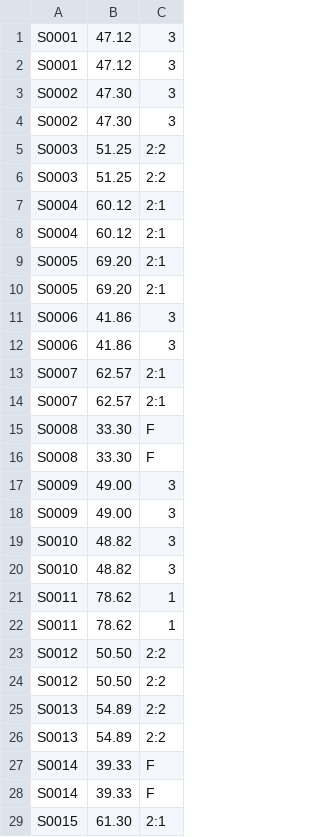
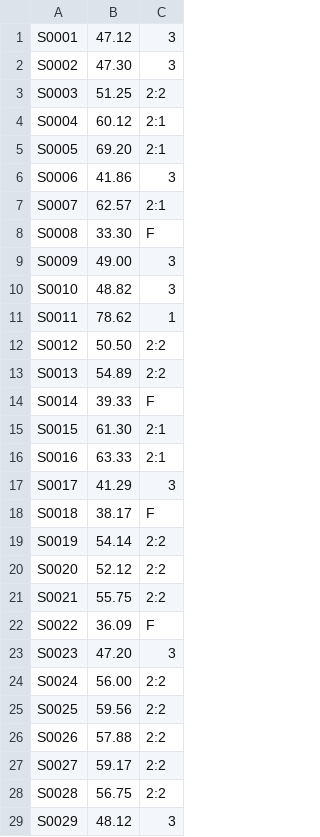
Before and after one commit to zariyah-omar/semester-1-week-5-worksheet-, a CSV file: week_05-worksheet/week_05-worksheet/task2/student_data_50_A.csv_out.csv, drawn as a sheet; only a part is shown; the shorter side is filled out with more unchanged rows; the diff covers the shown part only; the diff names each change by its address in the sheet, - before the commit and + after, or states it on an @@ line.

Commit message:
week 5 portfolio

```diff
--- a/week_05-worksheet/week_05-worksheet/task2/student_data_50_A.csv_out.csv
+++ b/week_05-worksheet/week_05-worksheet/task2/student_data_50_A.csv_out.csv
-row 2: S0001 | 47.12 | 3
-row 3: S0002 | 47.30 | 3
-row 6: S0003 | 51.25 | 2:2
-row 7: S0004 | 60.12 | 2:1
-row 10: S0005 | 69.20 | 2:1
-row 11: S0006 | 41.86 | 3
-row 14: S0007 | 62.57 | 2:1
-row 15: S0008 | 33.30 | F
-row 18: S0009 | 49.00 | 3
-row 19: S0010 | 48.82 | 3
-row 22: S0011 | 78.62 | 1
-row 23: S0012 | 50.50 | 2:2
-row 26: S0013 | 54.89 | 2:2
-row 27: S0014 | 39.33 | F
```
Also changed, not shown: 36 removed rows elsewhere in this file, week_05-worksheet/week_05-worksheet/task2/student_data_25.csv_out.csv, week_05-worksheet/week_05-worksheet/task2/student_data_50_B.csv_out.csv, 6 other files.
